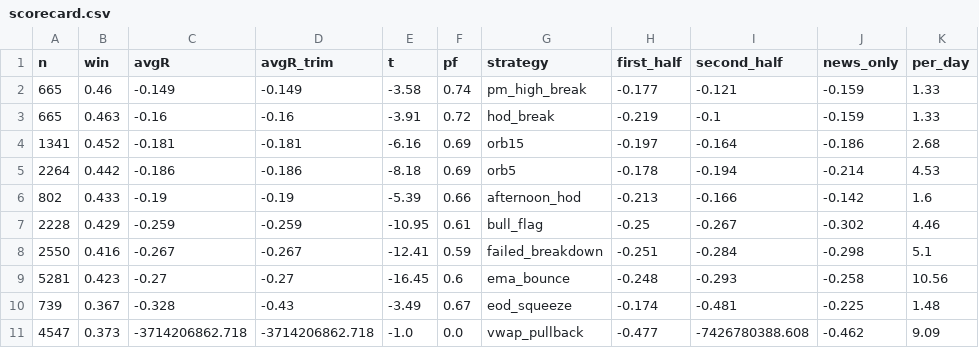
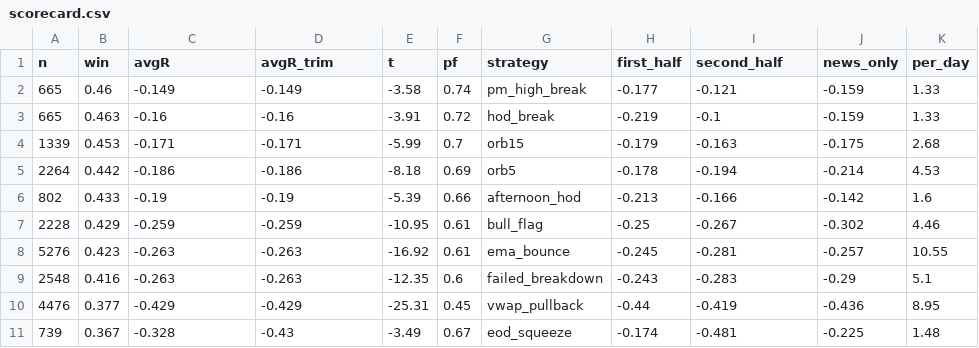
Before and after one commit to newurbaninfluence-lgtm/paper-trading-bot, a CSV file: research/scorecard.csv, drawn as a sheet.

```diff
--- a/research/scorecard.csv
+++ b/research/scorecard.csv
@@ -3,3 +3,3 @@ n,win,avgR,avgR_trim,t,pf,strategy,first_half,second_half,news_only,per_day
 665,0.463,-0.16,-0.16,-3.91,0.72,hod_break,-0.219,-0.1,-0.159,1.33
-1341,0.452,-0.181,-0.181,-6.16,0.69,orb15,-0.197,-0.164,-0.186,2.68
+1339,0.453,-0.171,-0.171,-5.99,0.7,orb15,-0.179,-0.163,-0.175,2.68
 2264,0.442,-0.186,-0.186,-8.18,0.69,orb5,-0.178,-0.194,-0.214,4.53
@@ -7,5 +7,5 @@ n,win,avgR,avgR_trim,t,pf,strategy,first_half,second_half,news_only,per_day
 2228,0.429,-0.259,-0.259,-10.95,0.61,bull_flag,-0.25,-0.267,-0.302,4.46
-2550,0.416,-0.267,-0.267,-12.41,0.59,failed_breakdown,-0.251,-0.284,-0.298,5.1
-5281,0.423,-0.27,-0.27,-16.45,0.6,ema_bounce,-0.248,-0.293,-0.258,10.56
+5276,0.423,-0.263,-0.263,-16.92,0.61,ema_bounce,-0.245,-0.281,-0.257,10.55
+2548,0.416,-0.263,-0.263,-12.35,0.6,failed_breakdown,-0.243,-0.283,-0.29,5.1
+4476,0.377,-0.429,-0.429,-25.31,0.45,vwap_pullback,-0.44,-0.419,-0.436,8.95
 739,0.367,-0.328,-0.43,-3.49,0.67,eod_squeeze,-0.174,-0.481,-0.225,1.48
-4547,0.373,-3714206862.718,-3714206862.718,-1.0,0.0,vwap_pullback,-0.477,-7426780388.608,-0.462,9.09
```
Also changed, not shown: 5 other files.
